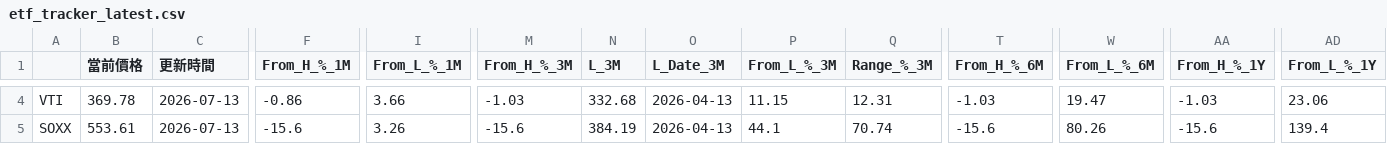
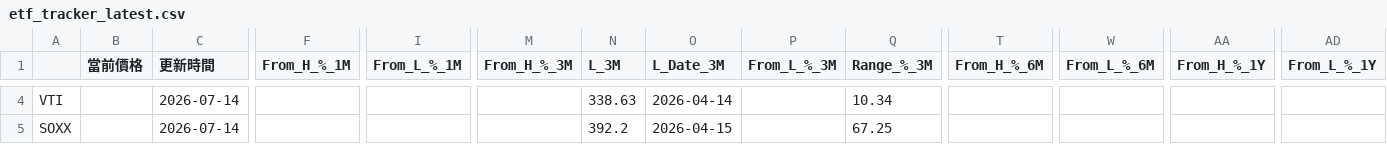
Before and after one commit to joshua940857/etf_tracker, a CSV file: docs/data/etf_results/etf_tracker_latest.csv, drawn as a sheet; only a part is shown, gaps mark what is left out; the diff covers the shown part only; the diff names each change by its address in the sheet, - before the commit and + after, or states it on an @@ line.

```diff
--- a/docs/data/etf_results/etf_tracker_latest.csv
+++ b/docs/data/etf_results/etf_tracker_latest.csv
-B4 (當前價格): 369.78
+B4 (當前價格): (empty)
-C4:C5 (更新時間): 2026-07-13
+C4:C5 (更新時間): 2026-07-14
-F4 (From_H_%_1M): -0.86
+F4 (From_H_%_1M): (empty)
-I4 (From_L_%_1M): 3.66
+I4 (From_L_%_1M): (empty)
-M4 (From_H_%_3M): -1.03
+M4 (From_H_%_3M): (empty)
-N4 (L_3M): 332.68
+N4 (L_3M): 338.63
-O4 (L_Date_3M): 2026-04-13
+O4 (L_Date_3M): 2026-04-14
-P4 (From_L_%_3M): 11.15
+P4 (From_L_%_3M): (empty)
-Q4 (Range_%_3M): 12.31
+Q4 (Range_%_3M): 10.34
-T4 (From_H_%_6M): -1.03
+T4 (From_H_%_6M): (empty)
-W4 (From_L_%_6M): 19.47
+W4 (From_L_%_6M): (empty)
-AA4 (From_H_%_1Y): -1.03
+AA4 (From_H_%_1Y): (empty)
-AD4 (From_L_%_1Y): 23.06
+AD4 (From_L_%_1Y): (empty)
-B5 (當前價格): 553.61
+B5 (當前價格): (empty)
-F5 (From_H_%_1M): -15.6
+F5 (From_H_%_1M): (empty)
-I5 (From_L_%_1M): 3.26
+I5 (From_L_%_1M): (empty)
-M5 (From_H_%_3M): -15.6
+M5 (From_H_%_3M): (empty)
-N5 (L_3M): 384.19
+N5 (L_3M): 392.2
-O5 (L_Date_3M): 2026-04-13
+O5 (L_Date_3M): 2026-04-15
-P5 (From_L_%_3M): 44.1
+P5 (From_L_%_3M): (empty)
-Q5 (Range_%_3M): 70.74
+Q5 (Range_%_3M): 67.25
-T5 (From_H_%_6M): -15.6
+T5 (From_H_%_6M): (empty)
-W5 (From_L_%_6M): 80.26
+W5 (From_L_%_6M): (empty)
-AA5 (From_H_%_1Y): -15.6
+AA5 (From_H_%_1Y): (empty)
-AD5 (From_L_%_1Y): 139.4
+AD5 (From_L_%_1Y): (empty)
```
Also changed, not shown: 51 edited cells elsewhere in this file, 10 other files.
